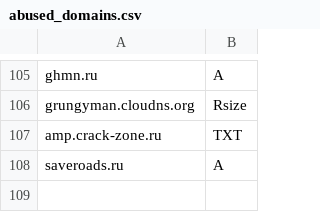
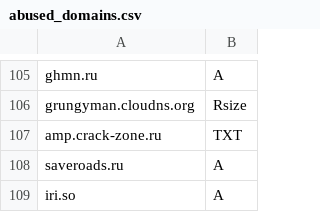
Before and after one commit to smurfmonitor/dns-iptables-rules, a CSV file: abused_domains.csv, drawn as a sheet; only a part is shown, gaps mark what is left out; the diff names each change by its address in the sheet, - before the commit and + after, or states it on an @@ line.

Commit message:
New domain iri.so

```diff
--- a/abused_domains.csv
+++ b/abused_domains.csv
+row 109: iri.so | A
```
Also changed, not shown: 2 other files.
